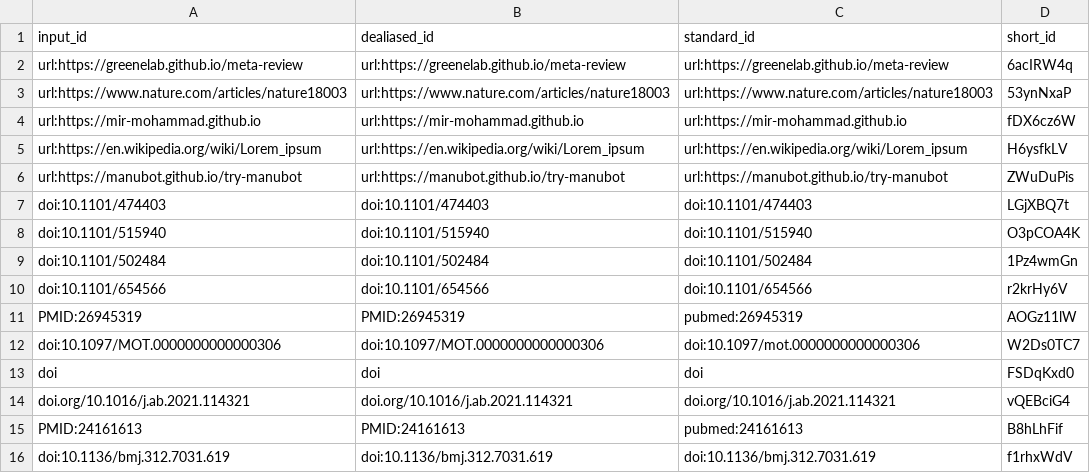
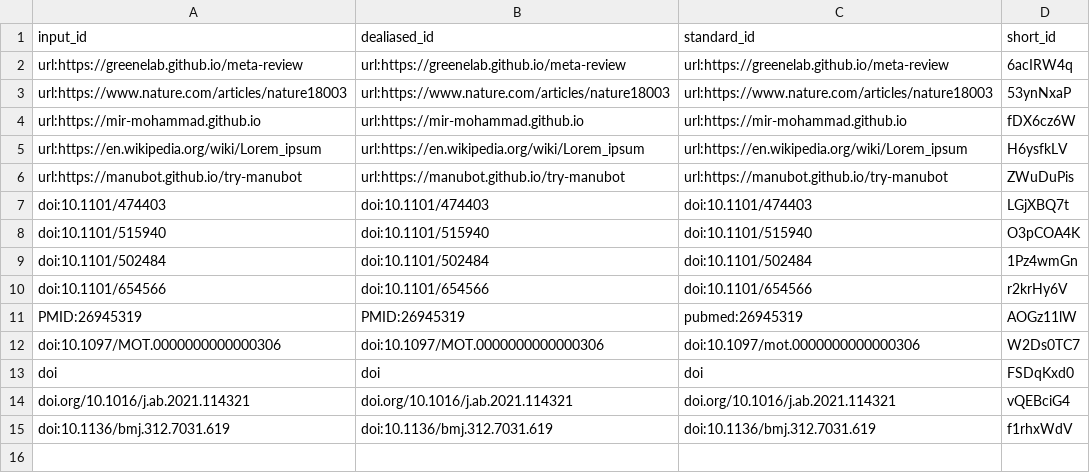
Before and after one commit to manubot/try-manubot, a TSV file: citations.tsv, drawn as a sheet.

Commit message:
edoud1 sentence with citations (#40) [ci skip]
This build is based on
https://github.com/manubot/try-manubot/commit/c93d714566d20a7434d129da13fc20a7a21925ca.

This commit was created by the following CI build and job:
https://github.com/manubot/try-manubot/commit/c93d714566d20a7434d129da13fc20a7a21925ca/checks
https://github.com/manubot/try-manubot/actions/runs/2098953080

```diff
--- a/citations.tsv
+++ b/citations.tsv
@@ -14,3 +14,2 @@ doi	doi	doi	FSDqKxd0
 doi.org/10.1016/j.ab.2021.114321	doi.org/10.1016/j.ab.2021.114321	doi.org/10.1016/j.ab.2021.114321	vQEBciG4
-PMID:24161613	PMID:24161613	pubmed:24161613	B8hLhFif
 doi:10.1136/bmj.312.7031.619	doi:10.1136/bmj.312.7031.619	doi:10.1136/bmj.312.7031.619	f1rhxWdV
```
Also changed, not shown: 6 other files.
